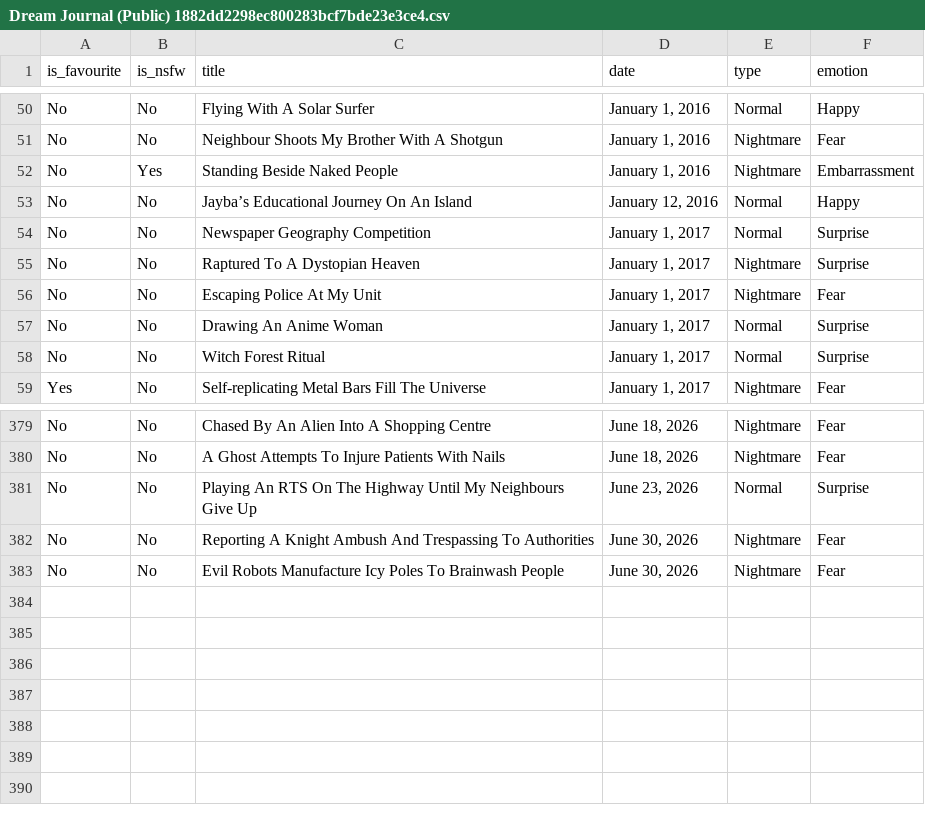
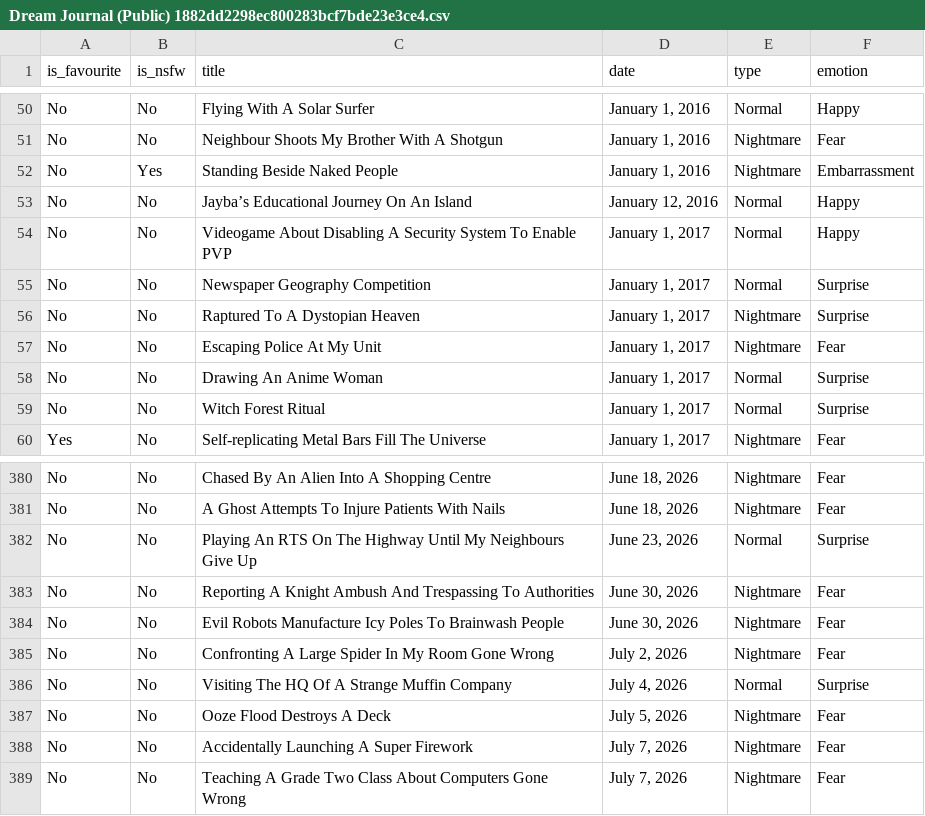
Before and after one commit to S-JZR/Dream-Journal, a CSV file: Dream Journal (Public) 1882dd2298ec800283bcf7bde23e3ce4.csv, drawn as a sheet; only a part is shown, gaps mark what is left out.

```diff
--- a/Dream Journal (Public) 1882dd2298ec800283bcf7bde23e3ce4.csv
+++ b/Dream Journal (Public) 1882dd2298ec800283bcf7bde23e3ce4.csv
@@ -53,2 +53,3 @@ No,Yes,Standing Beside Naked People,"January 1, 2016",Nightmare,Embarrassment
 No,No,Jayba’s Educational Journey On An Island,"January 12, 2016",Normal,Happy
+No,No,Videogame About Disabling A Security System To Enable PVP,"January 1, 2017",Normal,Happy
 No,No,Newspaper Geography Competition,"January 1, 2017",Normal,Surprise
@@ -383 +384,6 @@ No,No,Reporting A Knight Ambush And Trespassing To Authorities,"June 30, 2026",N
 No,No,Evil Robots Manufacture Icy Poles To Brainwash People,"June 30, 2026",Nightmare,Fear
+No,No,Confronting A Large Spider In My Room Gone Wrong,"July 2, 2026",Nightmare,Fear
+No,No,Visiting The HQ Of A Strange Muffin Company,"July 4, 2026",Normal,Surprise
+No,No,Ooze Flood Destroys A Deck,"July 5, 2026",Nightmare,Fear
+No,No,Accidentally Launching A Super Firework,"July 7, 2026",Nightmare,Fear
+No,No,Teaching A Grade Two Class About Computers Gone Wrong,"July 7, 2026",Nightmare,Fear
```
Also changed, not shown: Dream Journal (Public) 1882dd2298ec800283bcf7bde23e3ce4_all.csv, 20 other files.
